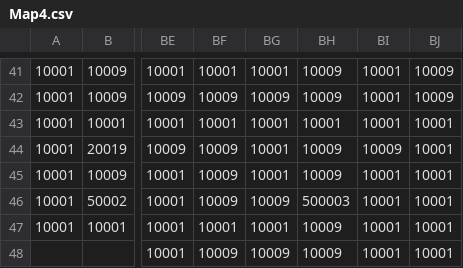
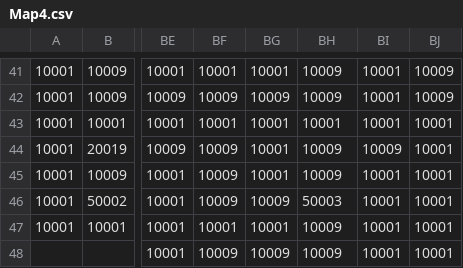
Before and after one commit to MarcAnthorn/CoreBlazer_2025_2_20_Ver2, a CSV file: Assets/StreamingAssets/MapDatas/Map4.csv, drawn as a sheet; only a part is shown, gaps mark what is left out; the diff names each change by its address in the sheet, - before the commit and + after, or states it on an @@ line.

```diff
--- a/Assets/StreamingAssets/MapDatas/Map4.csv
+++ b/Assets/StreamingAssets/MapDatas/Map4.csv
-BH46: 500003
+BH46: 50003
```
Also changed, not shown: Assets/StreamingAssets/ItemData/ItemSheet.csv, Assets/StreamingAssets/MapDatas/map4.csv, 37 other files.
